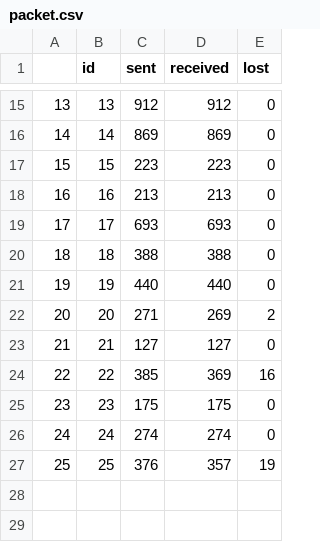
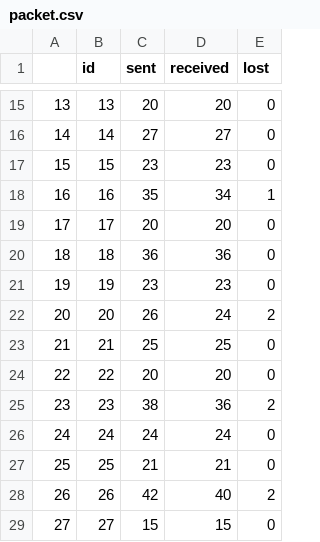
Before and after one commit to amirinia/pynet2, a CSV file: report/packet.csv, drawn as a sheet; only a part is shown, gaps mark what is left out; the diff covers the shown part only.

```diff
--- a/report/packet.csv
+++ b/report/packet.csv
@@ -15,13 +15,15 @@
-13,13,912,912,0
-14,14,869,869,0
-15,15,223,223,0
-16,16,213,213,0
-17,17,693,693,0
-18,18,388,388,0
-19,19,440,440,0
-20,20,271,269,2
-21,21,127,127,0
-22,22,385,369,16
-23,23,175,175,0
-24,24,274,274,0
-25,25,376,357,19
+13,13,20,20,0
+14,14,27,27,0
+15,15,23,23,0
+16,16,35,34,1
+17,17,20,20,0
+18,18,36,36,0
+19,19,23,23,0
+20,20,26,24,2
+21,21,25,25,0
+22,22,20,20,0
+23,23,38,36,2
+24,24,24,24,0
+25,25,21,21,0
+26,26,42,40,2
+27,27,15,15,0
```
Also changed, not shown: 5 added rows and 31 edited cells elsewhere in this file, report/introduce_yourself.csv, 16 other files.
